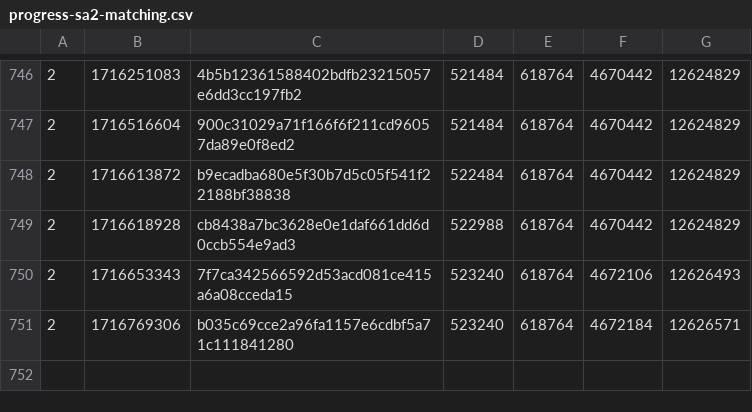
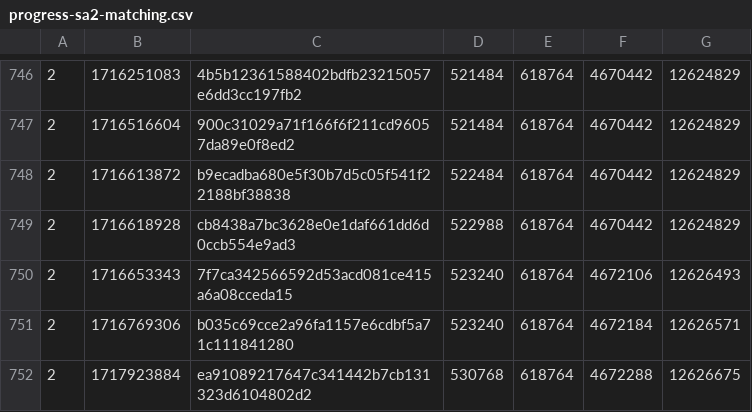
Before and after one commit to SAT-R/sa2, a CSV file: reports/progress-sa2-matching.csv, drawn as a sheet; only a part is shown, gaps mark what is left out; the diff names each change by its address in the sheet, - before the commit and + after, or states it on an @@ line.

```diff
--- a/reports/progress-sa2-matching.csv
+++ b/reports/progress-sa2-matching.csv
+row 752: 2 | 1717923884 | ea91089217647c341442b7cb131323d6104802d2 | 530768 | 618764 | 4672288 | 12626675
```
Also changed, not shown: reports/progress-sa2-nonmatching.csv, 2 other files.
